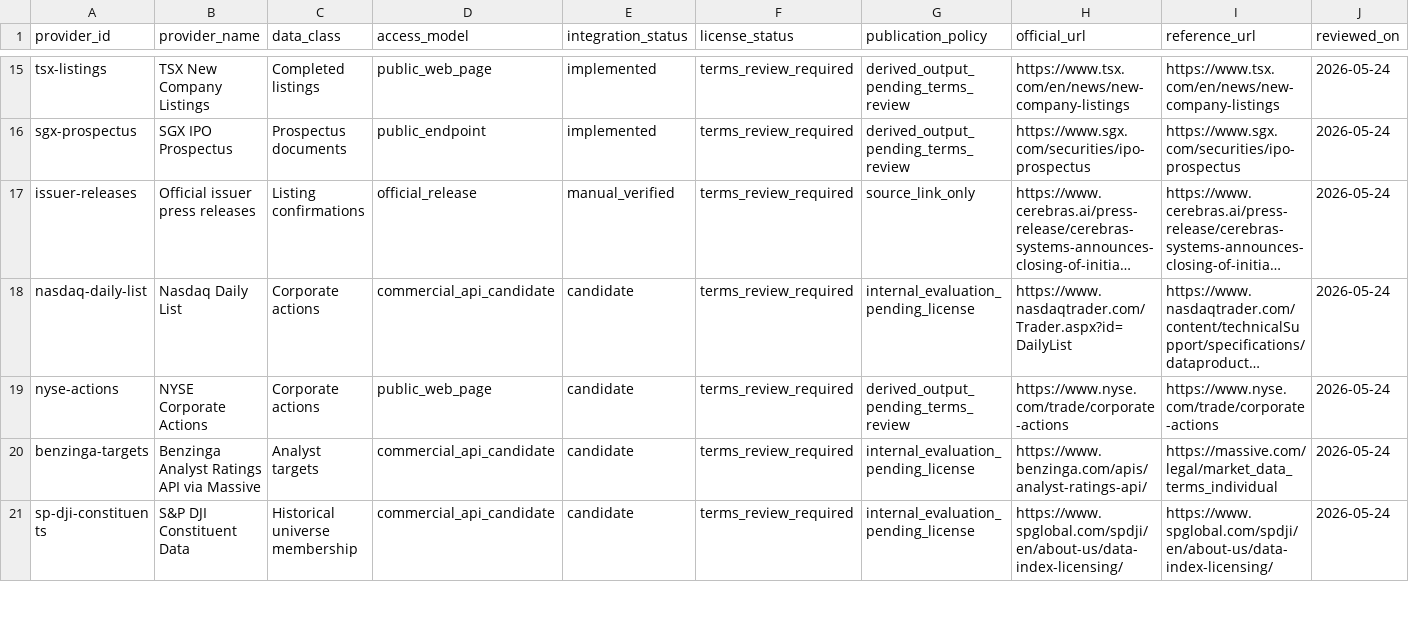
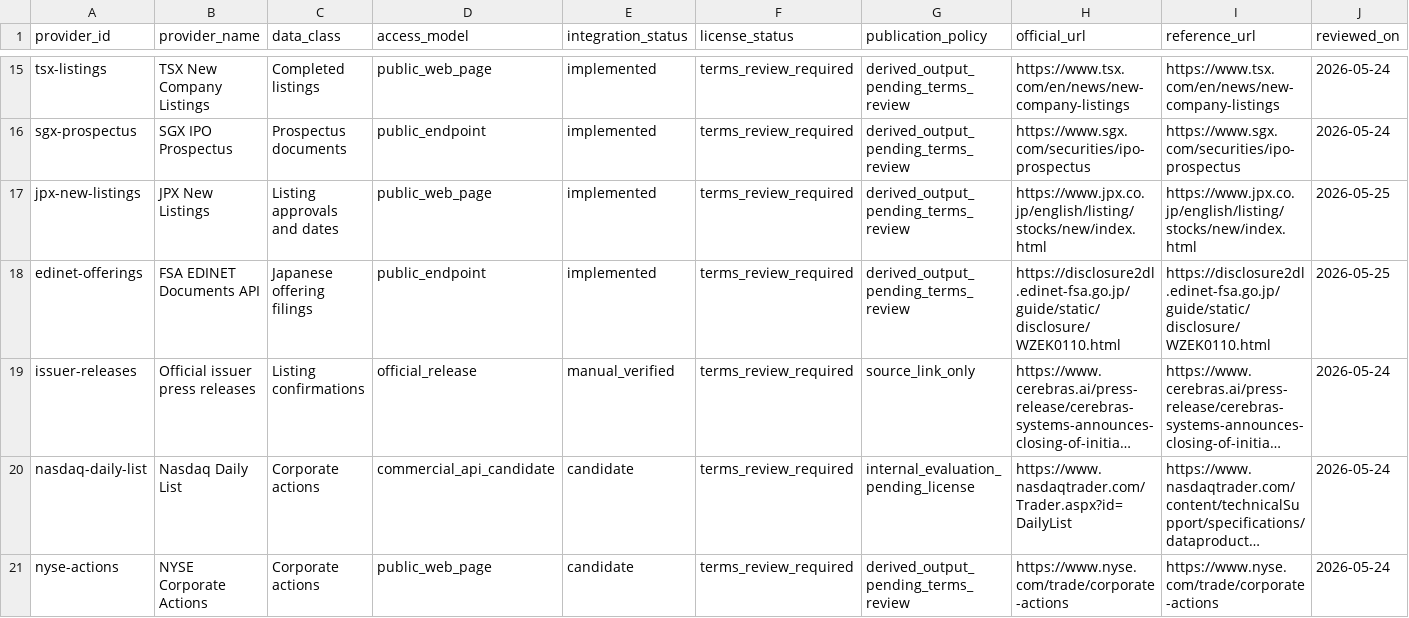
Before and after one commit to maverickgtm/marketwitness, a CSV file: data/samples/source_registry.csv, drawn as a sheet; only a part is shown, gaps mark what is left out; the shorter side is filled out with more unchanged rows; long unchanged cells end in …; rows hold the shown columns only; the diff names each change by its address in the sheet, - before the commit and + after, or states it on an @@ line.

Commit message:
Add EDINET offering filing monitor

```diff
--- a/data/samples/source_registry.csv
+++ b/data/samples/source_registry.csv
+row 17: jpx-new-listings | JPX New Listings | Listing approvals and dates | public_web_page | implemented | terms_review_required | derived_output_pending_terms_review | https://www.jpx.co.jp/english/listing/stocks/new/index.html | https://www.jpx.co.jp/english/listing/stocks/new/index.html | 2026-05-25
+row 18: edinet-offerings | FSA EDINET Documents API | Japanese offering filings | public_endpoint | implemented | terms_review_required | derived_output_pending_terms_review | https://disclosure2dl.edinet-fsa.go.jp/guide/static/disclosure/WZEK0110.html | https://disclosure2dl.edinet-fsa.go.jp/guide/static/disclosure/WZEK0110.html | 2026-05-25
```
Also changed, not shown: data/samples/global_market_sources.csv, 22 other files.
